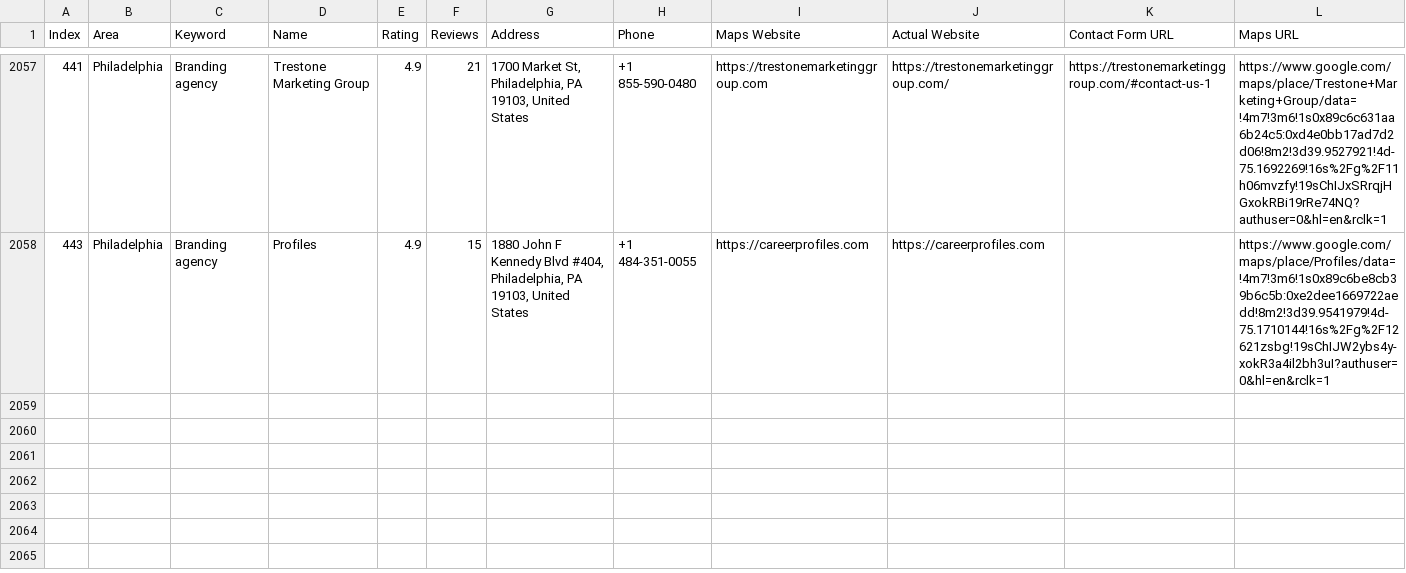
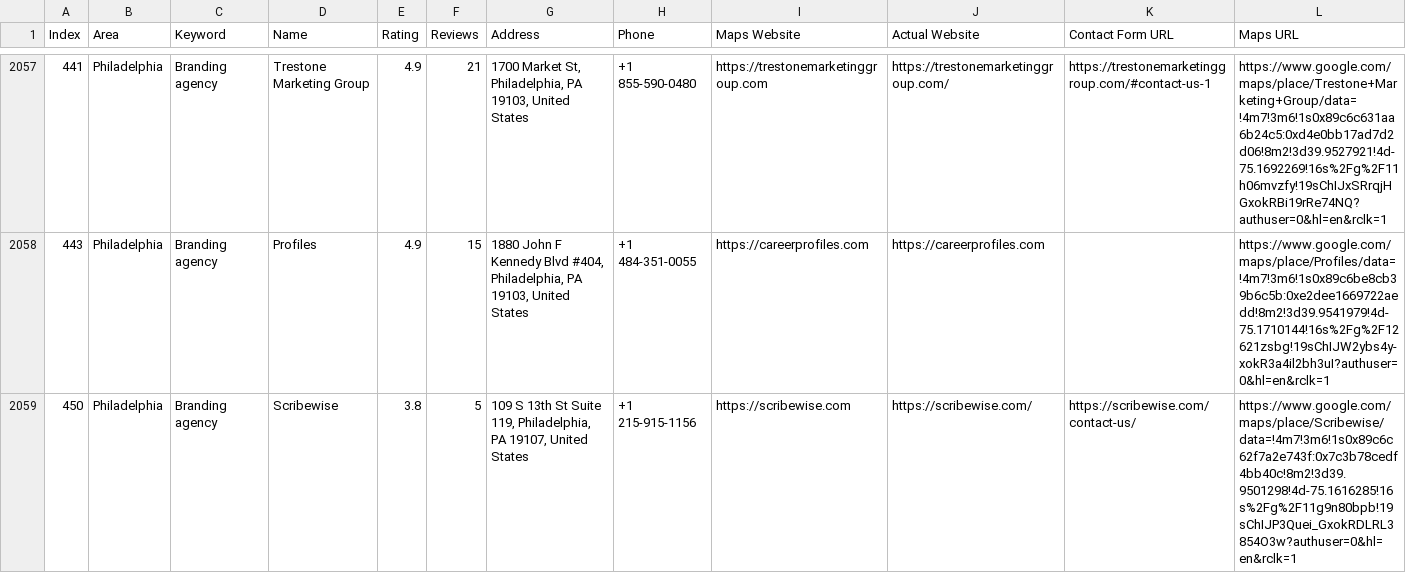
Before and after one commit to farhan281/cf-filler-with-captch-solver, a CSV file: digital_marketing_data.csv, drawn as a sheet; only a part is shown, gaps mark what is left out; rows hold the shown columns only; the diff names each change by its address in the sheet, - before the commit and + after, or states it on an @@ line.

```diff
--- a/digital_marketing_data.csv
+++ b/digital_marketing_data.csv
+row 2059: 450 | Philadelphia | Branding agency | Scribewise | 3.8 | 5 | 109 S 13th St Suite 119, Philadelphia, PA 19107, United States | +1 215-915-1156 | https://scribewise.com | https://scribewise.com/ | https://scribewise.com/contact-us/ | https://www.google.com/maps/place/Scribewise/data=!4m7!3m6!1s0x89c6c62f7a2e743f:0x7c3b78cedf4bb40c!8m2!3d39.9501298!4d-75.1616285!16s%2Fg%2F11g9n80bpb!19sChIJP3Quei_GxokRDLRL3854O3w?authuser=0&hl=en&rclk=1
```
Also changed, not shown: 2 other files.
